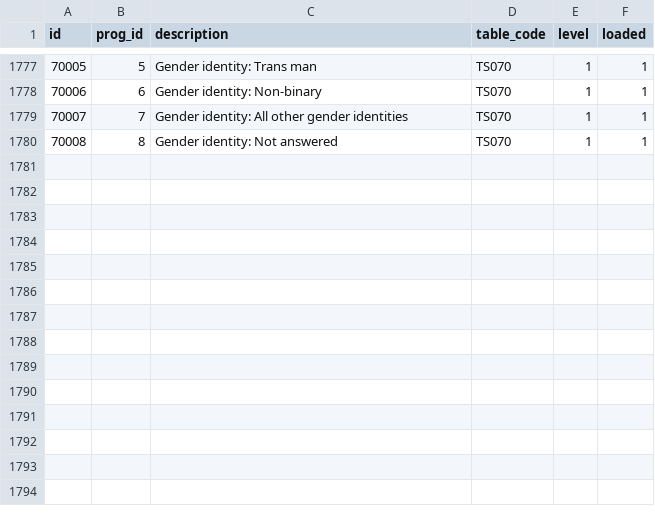
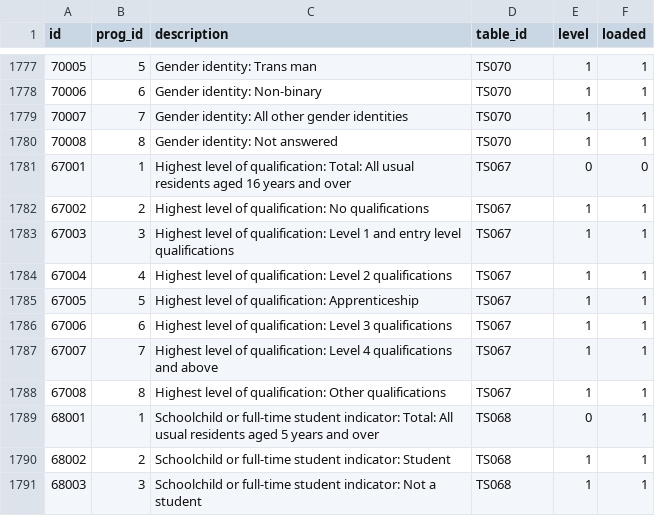
Before and after one commit to lvalnegri/RcensusUK, a CSV file: data-raw/csv/vars.csv, drawn as a sheet; only a part is shown, gaps mark what is left out; the diff names each change by its address in the sheet, - before the commit and + after, or states it on an @@ line.

```diff
--- a/data-raw/csv/vars.csv
+++ b/data-raw/csv/vars.csv
-D1: table_code
+D1: table_id
+row 1781: 67001 | 1 | Highest level of qualification: Total: All usual residents aged 16 years and over | TS067 | 0 | 0
+row 1782: 67002 | 2 | Highest level of qualification: No qualifications | TS067 | 1 | 1
+row 1783: 67003 | 3 | Highest level of qualification: Level 1 and entry level qualifications | TS067 | 1 | 1
+row 1784: 67004 | 4 | Highest level of qualification: Level 2 qualifications | TS067 | 1 | 1
+row 1785: 67005 | 5 | Highest level of qualification: Apprenticeship | TS067 | 1 | 1
+row 1786: 67006 | 6 | Highest level of qualification: Level 3 qualifications | TS067 | 1 | 1
+row 1787: 67007 | 7 | Highest level of qualification: Level 4 qualifications and above | TS067 | 1 | 1
+row 1788: 67008 | 8 | Highest level of qualification: Other qualifications | TS067 | 1 | 1
+row 1789: 68001 | 1 | Schoolchild or full-time student indicator: Total: All usual residents aged 5 years and over | TS068 | 0 | 1
+row 1790: 68002 | 2 | Schoolchild or full-time student indicator: Student | TS068 | 1 | 1
+row 1791: 68003 | 3 | Schoolchild or full-time student indicator: Not a student | TS068 | 1 | 1
```
Also changed, not shown: data-raw/csv/main_refs.csv, data-raw/csv/summaries.csv, 9 other files.
